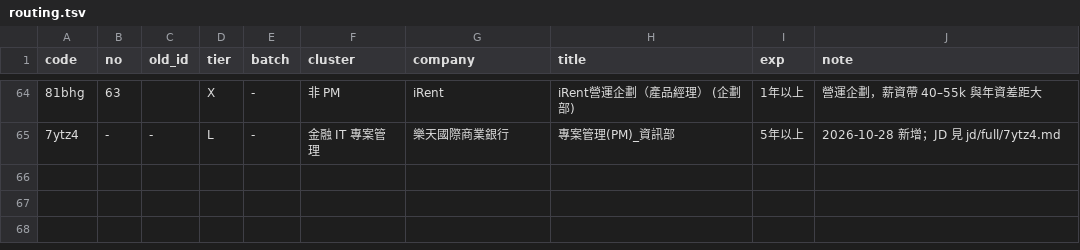
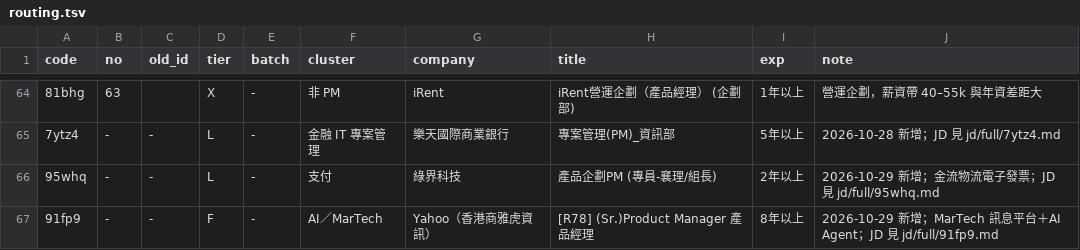
Before and after one commit to SulfurCreek/main, a TSV file: career/review-panel/jd/routing.tsv, drawn as a sheet; only a part is shown, gaps mark what is left out; the diff names each change by its address in the sheet, - before the commit and + after, or states it on an @@ line.

```diff
--- a/career/review-panel/jd/routing.tsv
+++ b/career/review-panel/jd/routing.tsv
+row 66: 95whq | - | - | L | - | 支付 | 綠界科技 | 產品企劃PM (專員-襄理/組長) | 2年以上 | 2026-10-29 新增；金流物流電子發票；JD 見 jd/full/95whq.md
+row 67: 91fp9 | - | - | F | - | AI／MarTech | Yahoo（香港商雅虎資訊） | [R78] (Sr.)Product Manager 產品經理 | 8年以上 | 2026-10-29 新增；MarTech 訊息平台＋AI Agent；JD 見 jd/full/91fp9.md
```
Also changed, not shown: 4 other files.
